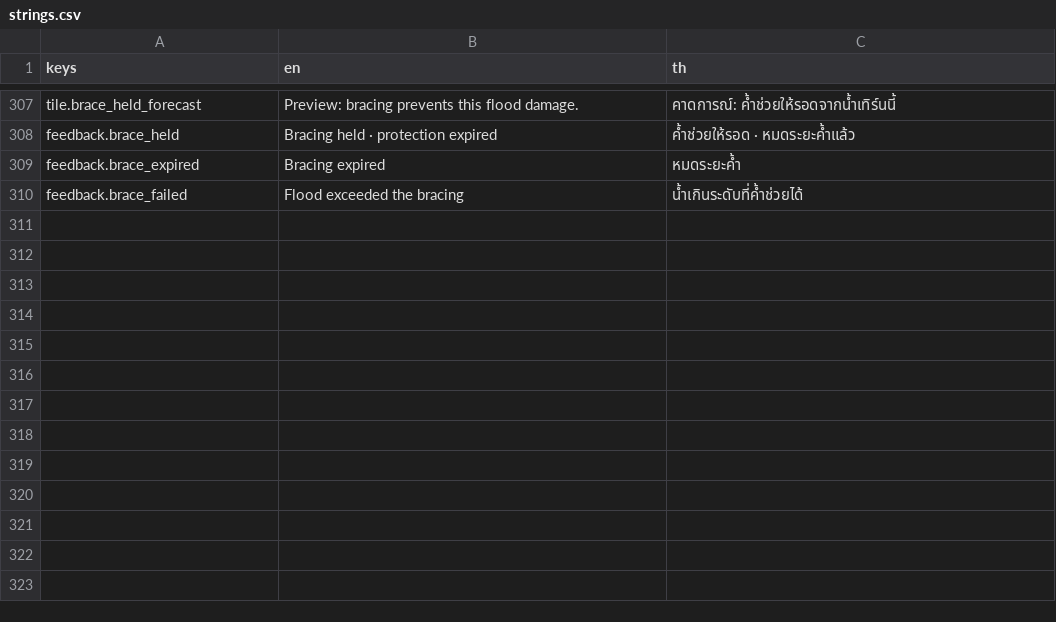
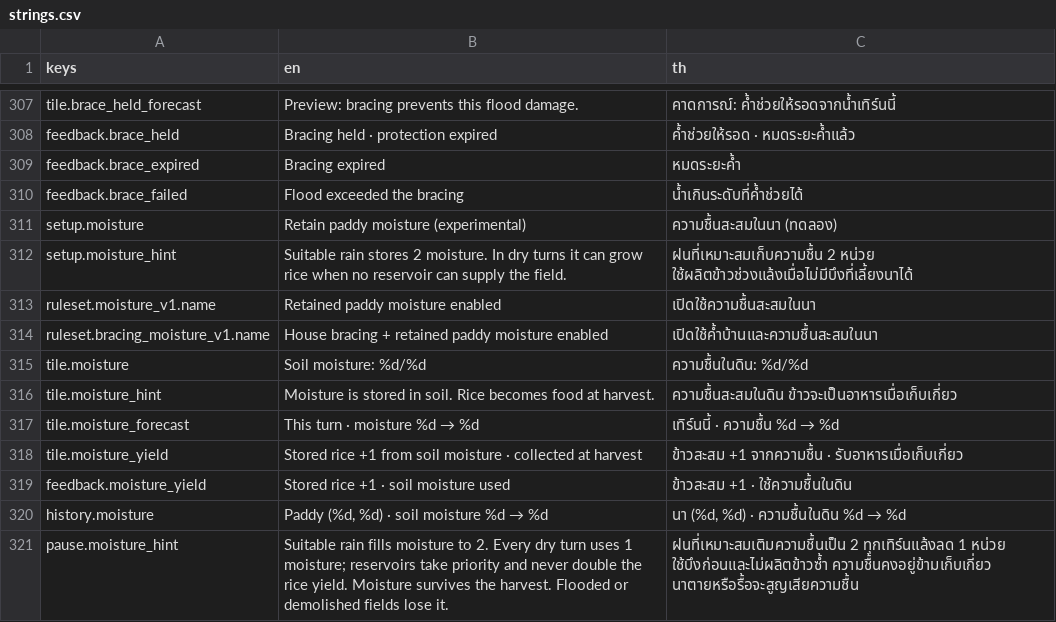
Before and after one commit to Warissakorn/Monsoon-Delta, a CSV file: translations/strings.csv, drawn as a sheet; only a part is shown, gaps mark what is left out; the diff names each change by its address in the sheet, - before the commit and + after, or states it on an @@ line.

Commit message:
feat: add seasonal soil moisture and field feedback

```diff
--- a/translations/strings.csv
+++ b/translations/strings.csv
+row 311: setup.moisture | Retain paddy moisture (experimental) | ความชื้นสะสมในนา (ทดลอง)
+row 312: setup.moisture_hint | Suitable rain stores 2 moisture. In dry turns it can grow rice when no reservoir can supply the field. | ฝนที่เหมาะสมเก็บความชื้น 2 หน่วย ใช้ผลิตข้าวช่วงแล้งเมื่อไม่มีบึงที่เลี้ยงนาได้
+row 313: ruleset.moisture_v1.name | Retained paddy moisture enabled | เปิดใช้ความชื้นสะสมในนา
+row 314: ruleset.bracing_moisture_v1.name | House bracing + retained paddy moisture enabled | เปิดใช้ค้ำบ้านและความชื้นสะสมในนา
+row 315: tile.moisture | Soil moisture: %d/%d | ความชื้นในดิน: %d/%d
+row 316: tile.moisture_hint | Moisture is stored in soil. Rice becomes food at harvest. | ความชื้นสะสมในดิน ข้าวจะเป็นอาหารเมื่อเก็บเกี่ยว
+row 317: tile.moisture_forecast | This turn · moisture %d → %d | เทิร์นนี้ · ความชื้น %d → %d
+row 318: tile.moisture_yield | Stored rice +1 from soil moisture · collected at harvest | ข้าวสะสม +1 จากความชื้น · รับอาหารเมื่อเก็บเกี่ยว
+row 319: feedback.moisture_yield | Stored rice +1 · soil moisture used | ข้าวสะสม +1 · ใช้ความชื้นในดิน
+row 320: history.moisture | Paddy (%d, %d) · soil moisture %d → %d | นา (%d, %d) · ความชื้นในดิน %d → %d
+row 321: pause.moisture_hint | Suitable rain fills moisture to 2. Every dry turn uses 1 moisture; reservoirs take priority and never double the rice yield. Moisture survives the harvest. Flooded or demolished fields lose it. | ฝนที่เหมาะสมเติมความชื้นเป็น 2 ทุกเทิร์นแล้งลด 1 หน่วย ใช้บึงก่อนและไม่ผลิตข้าวซ้ำ ความชื้นคงอยู่ข้ามเก็บเกี่ยว นาตายหรือรื้อจะสูญเสียความชื้น
```
Also changed, not shown: 51 other files.
